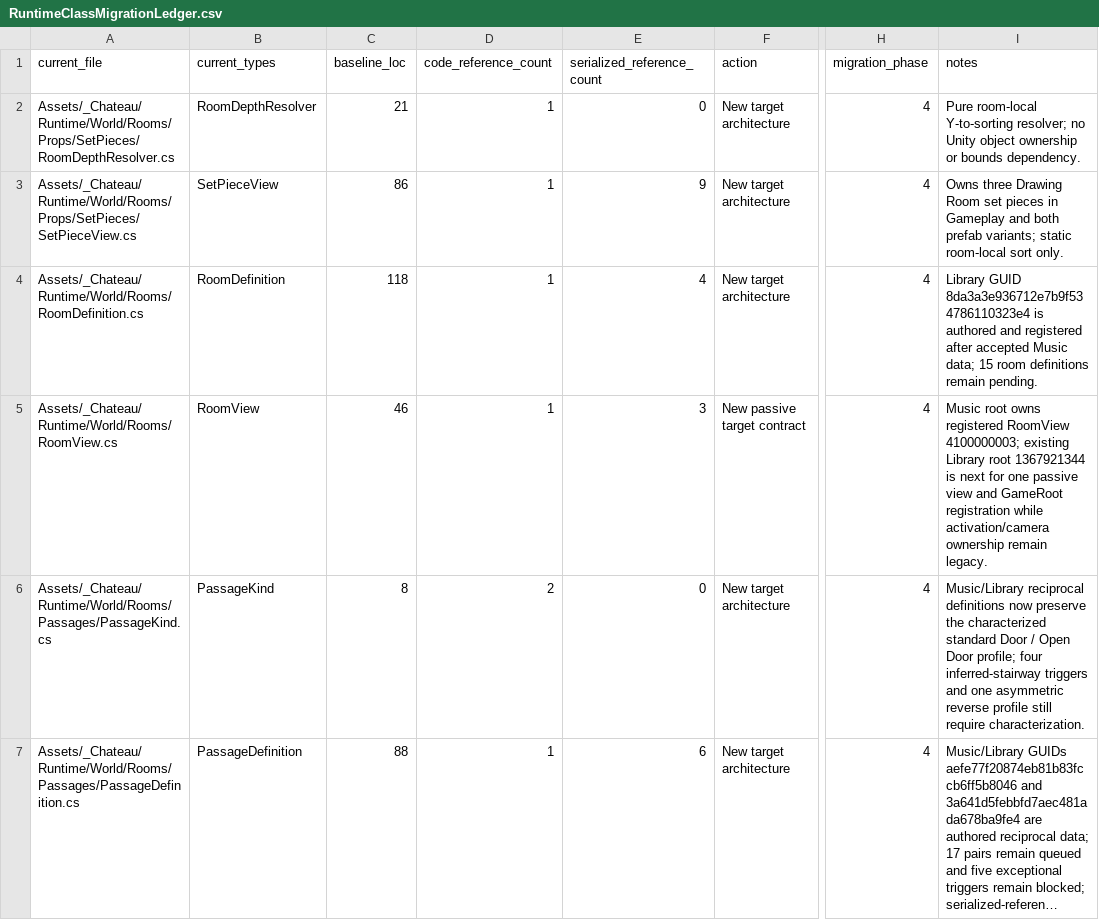
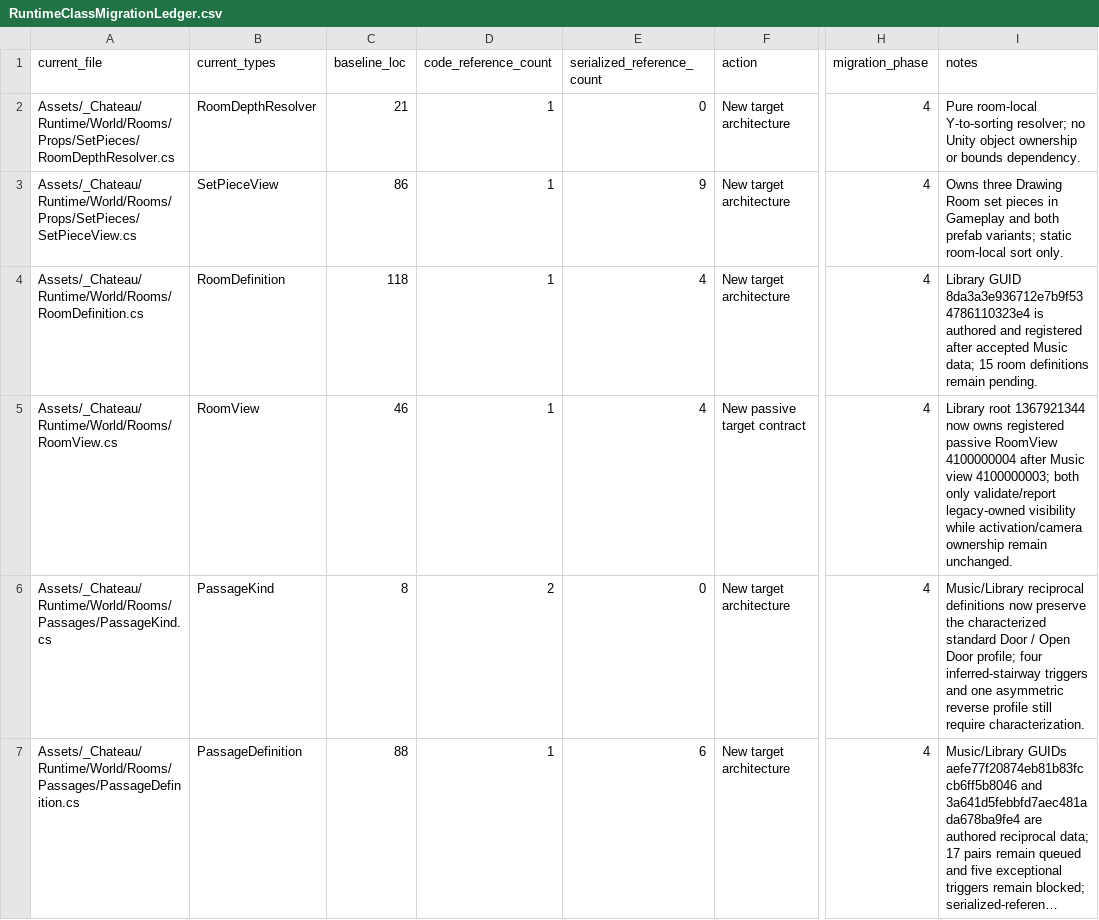
Before and after one commit to redgargoyle/ChateauElsewhere, a CSV file: Docs/Architecture/RuntimeClassMigrationLedger.csv, drawn as a sheet; only a part is shown, gaps mark what is left out; long unchanged cells end in …; the diff covers the shown part only; the diff names each change by its address in the sheet, - before the commit and + after, or states it on an @@ line.

Commit message:
feat(navigation): bind passive library room view

```diff
--- a/Docs/Architecture/RuntimeClassMigrationLedger.csv
+++ b/Docs/Architecture/RuntimeClassMigrationLedger.csv
-E5 (serialized_reference_count): 3
+E5 (serialized_reference_count): 4
-I5 (notes): Music root owns registered RoomView 4100000003; existing Library root 1367921344 is next for one passive view and GameRoot registration while activation/camera ownership remain legacy.
+I5 (notes): Library root 1367921344 now owns registered passive RoomView 4100000004 after Music view 4100000003; both only validate/report legacy-owned visibility while activation/camera ownership remain unchanged.
```
Also changed, not shown: 1 edited cell elsewhere in this file, Docs/Architecture/Generated/serialized_script_refs.csv, Docs/Architecture/RemainingRouteInventory.csv, 9 other files.
